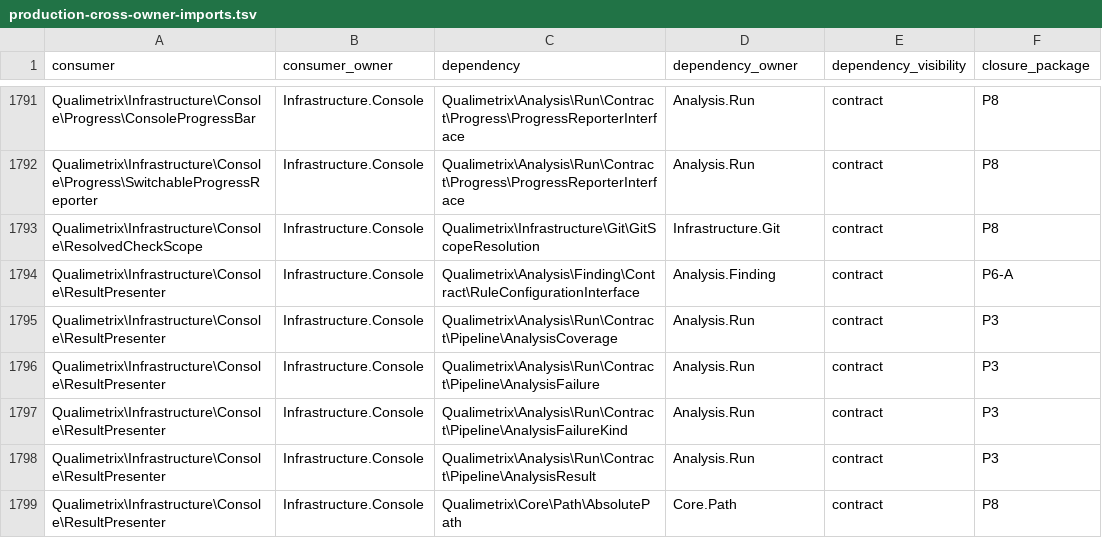
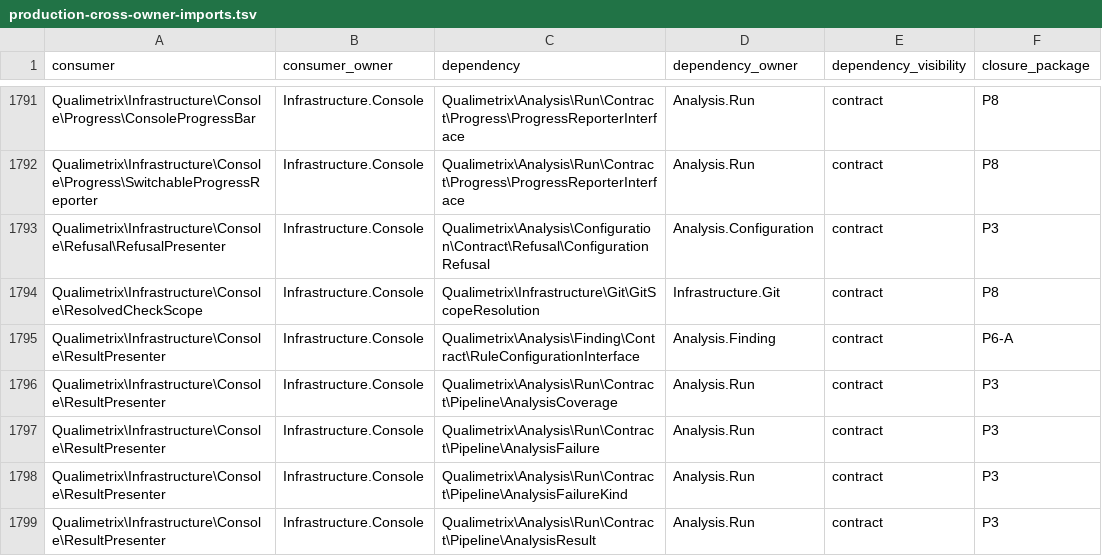
Before and after one commit to qualimetrix/qualimetrix, a TSV file: docs/internal/generated/modular-architecture/production-cross-owner-imports.tsv, drawn as a sheet; only a part is shown, gaps mark what is left out; the shorter side is filled out with more unchanged rows.

```diff
--- a/docs/internal/generated/modular-architecture/production-cross-owner-imports.tsv
+++ b/docs/internal/generated/modular-architecture/production-cross-owner-imports.tsv
@@ -1792,2 +1792,3 @@ Qualimetrix\Infrastructure\Console\Progress\ConsoleProgressBar	Infrastructure.Co
 Qualimetrix\Infrastructure\Console\Progress\SwitchableProgressReporter	Infrastructure.Console	Qualimetrix\Analysis\Run\Contract\Progress\ProgressReporterInterface	Analysis.Run	contract	P8
+Qualimetrix\Infrastructure\Console\Refusal\RefusalPresenter	Infrastructure.Console	Qualimetrix\Analysis\Configuration\Contract\Refusal\ConfigurationRefusal	Analysis.Configuration	contract	P3
 Qualimetrix\Infrastructure\Console\ResolvedCheckScope	Infrastructure.Console	Qualimetrix\Infrastructure\Git\GitScopeResolution	Infrastructure.Git	contract	P8
```
Also changed, not shown: docs/internal/generated/modular-architecture/documentation-ownership.tsv, docs/internal/generated/modular-architecture/production-module-fan-in.tsv, 24 other files.
